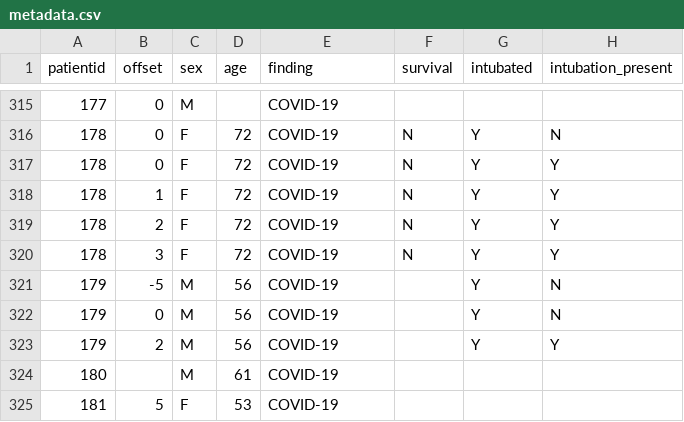
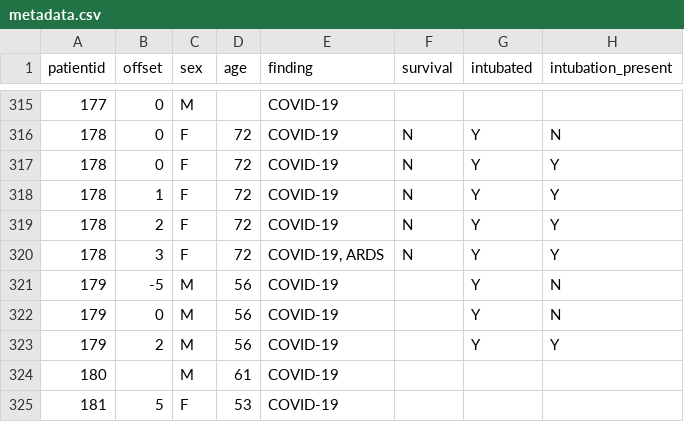
Before and after one commit to ieee8023/covid-chestxray-dataset, a CSV file: metadata.csv, drawn as a sheet; only a part is shown, gaps mark what is left out; the diff names each change by its address in the sheet, - before the commit and + after, or states it on an @@ line.

Commit message:
Add ARDS to the last image from patient 178

```diff
--- a/metadata.csv
+++ b/metadata.csv
-E320 (finding): COVID-19
+E320 (finding): COVID-19, ARDS
```
